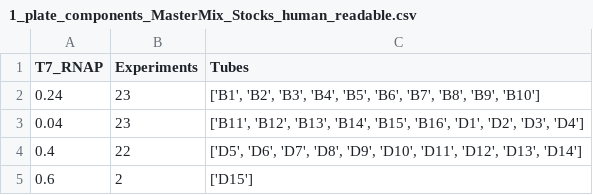
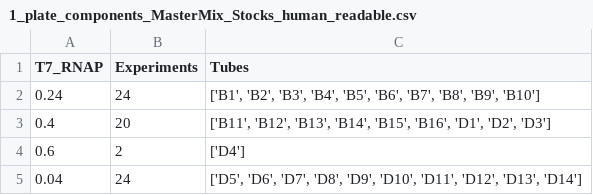
Before and after one commit to Laohakunakorn-Group/NLLAB_OT2_Protocol_Dev, a CSV file: Technical_error_active_learning/src/OT2_scripts/ALTE010/processed_data_files/MasterMixes/1_plate_components_MasterMix_Stocks_human_readable.csv, drawn as a sheet.

```diff
--- a/Technical_error_active_learning/src/OT2_scripts/ALTE010/processed_data_files/MasterMixes/1_plate_components_MasterMix_Stocks_human_readable.csv
+++ b/Technical_error_active_learning/src/OT2_scripts/ALTE010/processed_data_files/MasterMixes/1_plate_components_MasterMix_Stocks_human_readable.csv
@@ -1,5 +1,5 @@
 T7_RNAP,Experiments,Tubes
-0.24,23,"['B1', 'B2', 'B3', 'B4', 'B5', 'B6', 'B7', 'B8', 'B9', 'B10']"
-0.04,23,"['B11', 'B12', 'B13', 'B14', 'B15', 'B16', 'D1', 'D2', 'D3', 'D4']"
-0.4,22,"['D5', 'D6', 'D7', 'D8', 'D9', 'D10', 'D11', 'D12', 'D13', 'D14']"
-0.6,2,['D15']
+0.24,24,"['B1', 'B2', 'B3', 'B4', 'B5', 'B6', 'B7', 'B8', 'B9', 'B10']"
+0.4,20,"['B11', 'B12', 'B13', 'B14', 'B15', 'B16', 'D1', 'D2', 'D3']"
+0.6,2,['D4']
+0.04,24,"['D5', 'D6', 'D7', 'D8', 'D9', 'D10', 'D11', 'D12', 'D13', 'D14']"
```
Also changed, not shown: Technical_error_active_learning/src/OT2_scripts/ALTE010/processed_data_files/Experiment_Designs/design_coded.csv, Technical_error_active_learning/src/OT2_scripts/ALTE010/processed_data_files/Experiment_Designs/design_final.csv, 21 other files.
